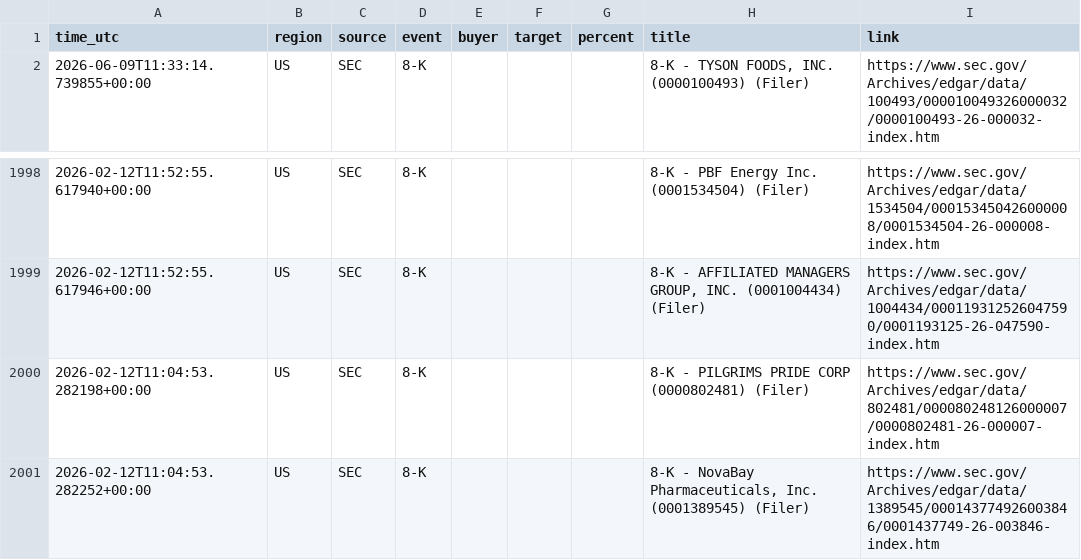
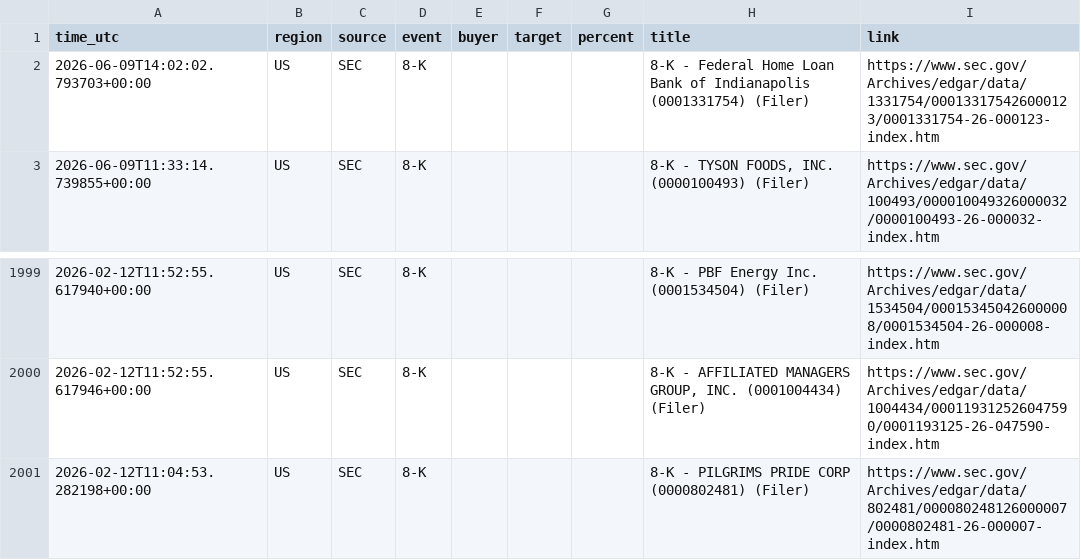
Before and after one commit to 495m5mghnv-arch/StakeWatch-, a CSV file: events.csv, drawn as a sheet; only a part is shown, gaps mark what is left out; removed rows and columns are numbered as before the commit, all else as after; the diff names each change by its address in the sheet, - before the commit and + after, or states it on an @@ line.

```diff
--- a/events.csv
+++ b/events.csv
+row 2: 2026-06-09T14:02:02.793703+00:00 | US | SEC | 8-K |  |  |  | 8-K - Federal Home Loan Bank of Indianapolis (0001331754) (Filer) | https://www.sec.gov/Archives/edgar/data/1331754/000133175426000123/0001331754-26-000123-index.htm
-row 2001: 2026-02-12T11:04:53.282252+00:00 | US | SEC | 8-K |  |  |  | 8-K - NovaBay Pharmaceuticals, Inc. (0001389545) (Filer) | https://www.sec.gov/Archives/edgar/data/1389545/000143774926003846/0001437749-26-003846-index.htm
```
Also changed, not shown: docs/events.csv, 3 other files.
